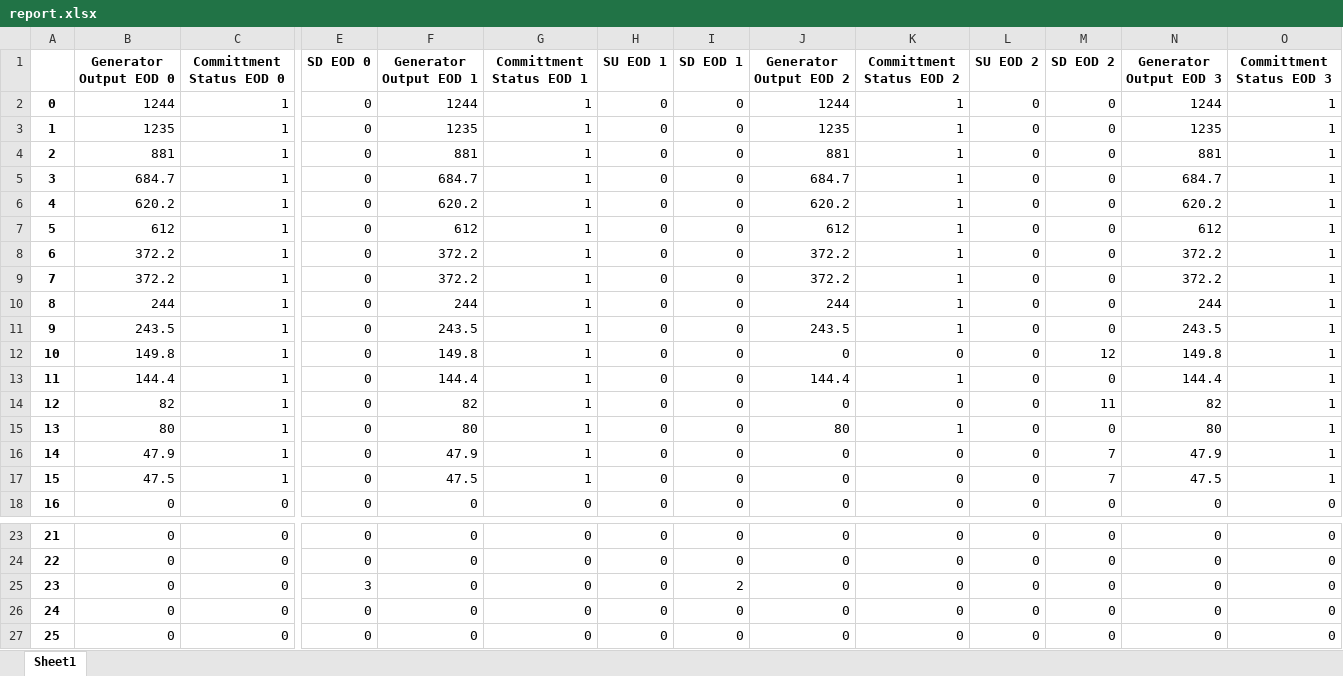
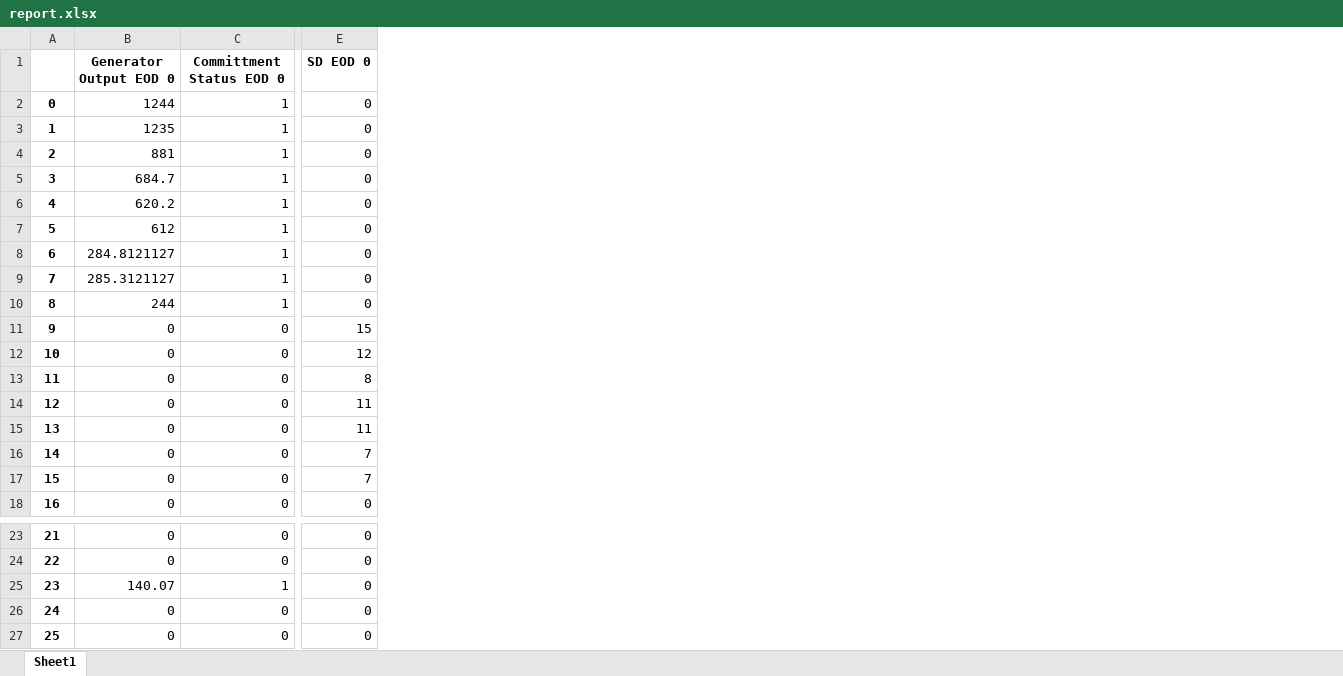
Before and after one commit to juliasimpson97/energy-syst-final, an Excel workbook: report.xlsx, sheet Sheet1, drawn as a sheet; only a part is shown, gaps mark what is left out; values as stored, in another font and other column widths than the file's, no borders; the diff covers the shown part only; the diff names each change by its address in the sheet, - before the commit and + after, or states it on an @@ line.

```diff
--- a/report.xlsx (sheet Sheet1)
+++ b/report.xlsx (sheet Sheet1)
-column F (Generator Output EOD 1), rows 2-18: 1244 | 1235 | 881 | 684.7 | 620.2 | 612 | 372.2 | 372.2 | 244 | 243.5 | 149.8 | 144.4 | 82 | 80 | 47.9 | 47.5 | 0; rows 23-27: all 0
-column G (Committment Status EOD 1), rows 2-18: 1 | 1 | 1 | 1 | 1 | 1 | 1 | 1 | 1 | 1 | 1 | 1 | 1 | 1 | 1 | 1 | 0; rows 23-27: all 0
-column H (SU EOD 1), rows 2-18: all 0; rows 23-27: all 0
-column I (SD EOD 1), rows 2-18: all 0; rows 23-27: 0 | 0 | 2 | 0 | 0
-column J (Generator Output EOD 2), rows 2-18: 1244 | 1235 | 881 | 684.7 | 620.2 | 612 | 372.2 | 372.2 | 244 | 243.5 | 0 | 144.4 | 0 | 80 | 0 | 0 | 0; rows 23-27: all 0
-column K (Committment Status EOD 2), rows 2-18: 1 | 1 | 1 | 1 | 1 | 1 | 1 | 1 | 1 | 1 | 0 | 1 | 0 | 1 | 0 | 0 | 0; rows 23-27: all 0
-column L (SU EOD 2), rows 2-18: all 0; rows 23-27: all 0
-column M (SD EOD 2), rows 2-18: 0 | 0 | 0 | 0 | 0 | 0 | 0 | 0 | 0 | 0 | 12 | 0 | 11 | 0 | 7 | 7 | 0; rows 23-27: all 0
-column N (Generator Output EOD 3), rows 2-18: 1244 | 1235 | 881 | 684.7 | 620.2 | 612 | 372.2 | 372.2 | 244 | 243.5 | 149.8 | 144.4 | 82 | 80 | 47.9 | 47.5 | 0; rows 23-27: all 0
-column O (Committment Status EOD 3), rows 2-18: 1 | 1 | 1 | 1 | 1 | 1 | 1 | 1 | 1 | 1 | 1 | 1 | 1 | 1 | 1 | 1 | 0; rows 23-27: all 0
-B8 (Generator Output EOD 0): 372.2
+B8 (Generator Output EOD 0): 284.8121127
-B9 (Generator Output EOD 0): 372.2
+B9 (Generator Output EOD 0): 285.3121127
-B11 (Generator Output EOD 0): 243.5
+B11 (Generator Output EOD 0): 0
-C11:C17 (Committment Status EOD 0): 1
+C11:C17 (Committment Status EOD 0): 0
-E11 (SD EOD 0): 0
+E11 (SD EOD 0): 15
-B12 (Generator Output EOD 0): 149.8
+B12 (Generator Output EOD 0): 0
-E12 (SD EOD 0): 0
+E12 (SD EOD 0): 12
-B13 (Generator Output EOD 0): 144.4
+B13 (Generator Output EOD 0): 0
-E13 (SD EOD 0): 0
+E13 (SD EOD 0): 8
-B14 (Generator Output EOD 0): 82
+B14 (Generator Output EOD 0): 0
-E14:E15 (SD EOD 0): 0
+E14:E15 (SD EOD 0): 11
-B15 (Generator Output EOD 0): 80
+B15 (Generator Output EOD 0): 0
-B16 (Generator Output EOD 0): 47.9
+B16 (Generator Output EOD 0): 0
-E16:E17 (SD EOD 0): 0
+E16:E17 (SD EOD 0): 7
-B17 (Generator Output EOD 0): 47.5
+B17 (Generator Output EOD 0): 0
-B25 (Generator Output EOD 0): 0
+B25 (Generator Output EOD 0): 140.07
-C25 (Committment Status EOD 0): 0
+C25 (Committment Status EOD 0): 1
-E25 (SD EOD 0): 3
+E25 (SD EOD 0): 0
```
Also changed, not shown: 14 removed columns and 19 edited cells elsewhere in this sheet, 2 other files.
